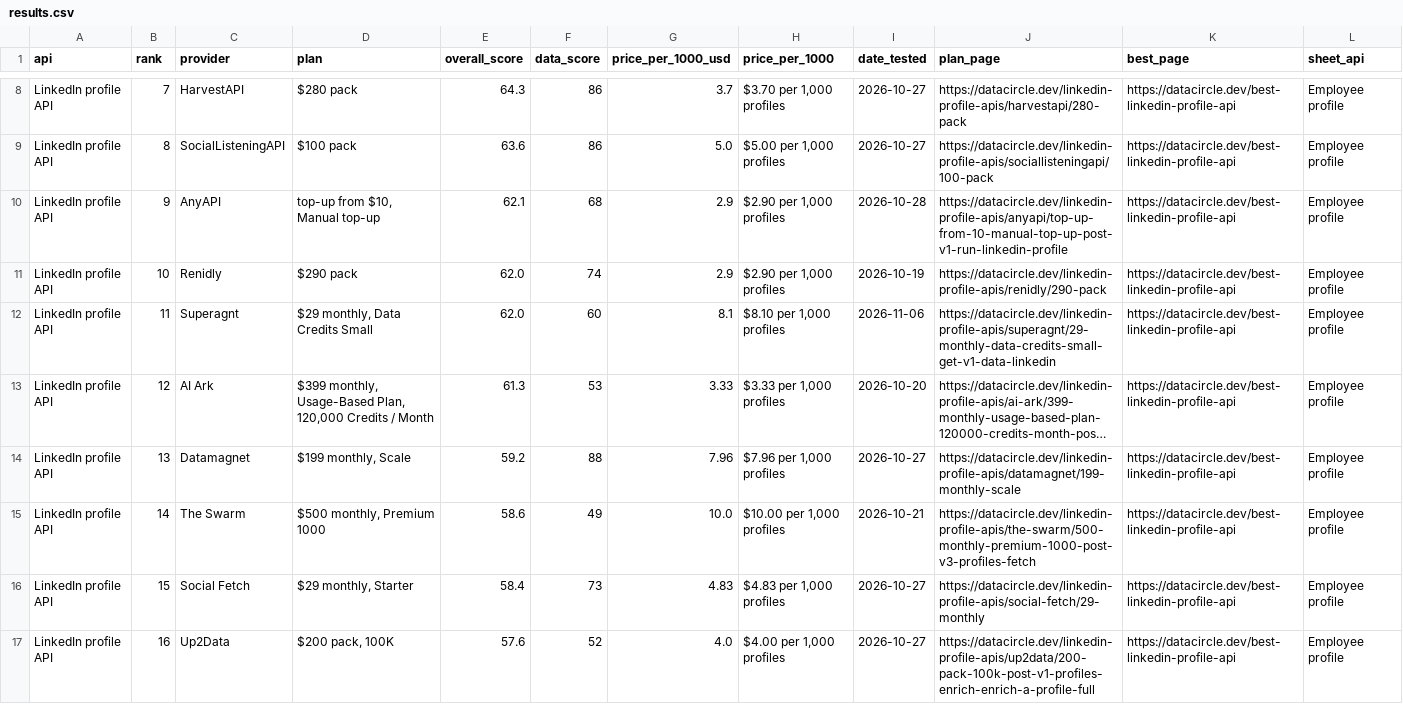
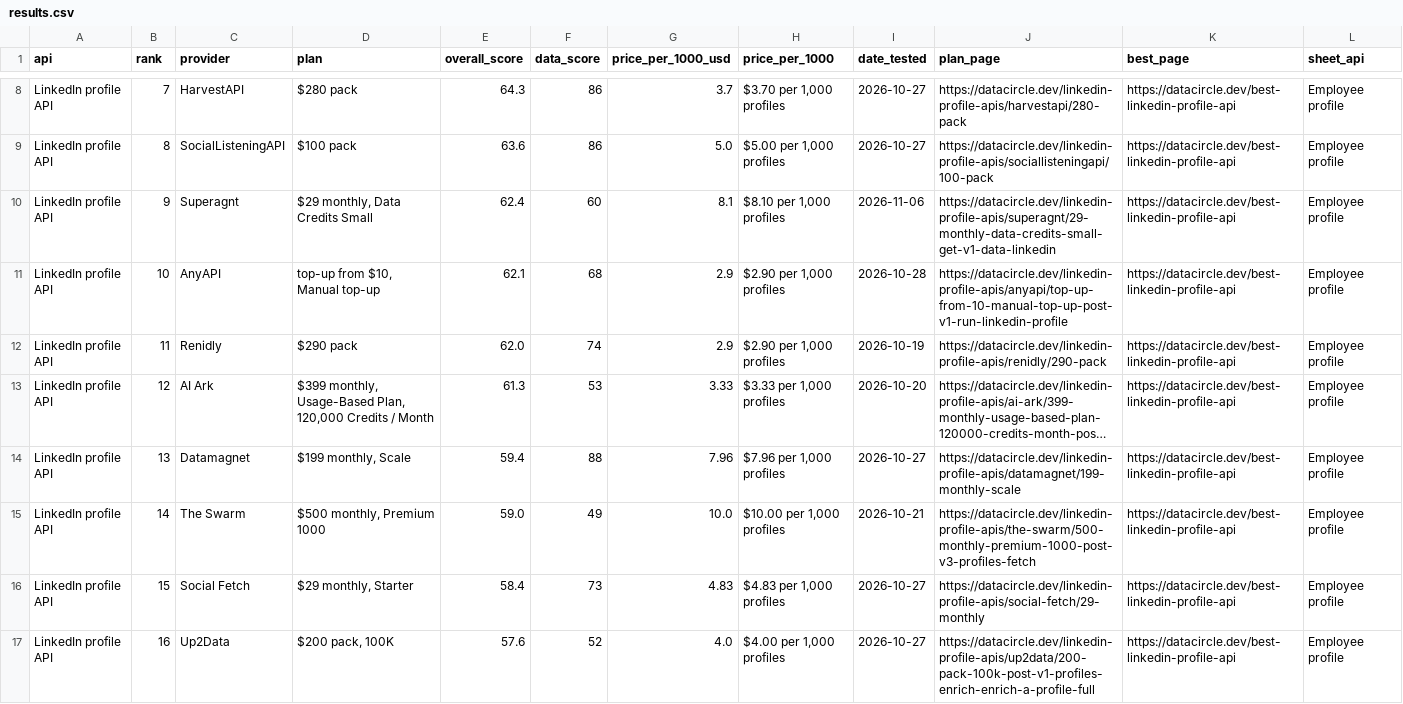
Before and after one commit to waynehamadi/best-linkedin-profile-api, a CSV file: results.csv, drawn as a sheet; only a part is shown, gaps mark what is left out; long unchanged cells end in …; the diff covers the shown part only; the diff names each change by its address in the sheet, - before the commit and + after, or states it on an @@ line.

Commit message:
Benchmark results from datacircle.dev

```diff
--- a/results.csv
+++ b/results.csv
-C10 (provider): AnyAPI
+C10 (provider): Superagnt
-D10 (plan): top-up from $10, Manual top-up
+D10 (plan): $29 monthly, Data Credits Small
-E10 (overall_score): 62.1
+E10 (overall_score): 62.4
-F10 (data_score): 68
+F10 (data_score): 60
-G10 (price_per_1000_usd): 2.9
+G10 (price_per_1000_usd): 8.1
-H10 (price_per_1000): $2.90 per 1,000 profiles
+H10 (price_per_1000): $8.10 per 1,000 profiles
-I10 (date_tested): 2026-10-28
+I10 (date_tested): 2026-11-06
-J10 (plan_page): https://datacircle.dev/linkedin-profile-apis/anyapi/top-up-from-10-manual-top-up-post-v1-run-linkedin-profile
+J10 (plan_page): https://datacircle.dev/linkedin-profile-apis/superagnt/29-monthly-data-credits-small-get-v1-data-linkedin
-C11 (provider): Renidly
+C11 (provider): AnyAPI
-D11 (plan): $290 pack
+D11 (plan): top-up from $10, Manual top-up
-E11 (overall_score): 62.0
+E11 (overall_score): 62.1
-F11 (data_score): 74
+F11 (data_score): 68
-I11 (date_tested): 2026-10-19
+I11 (date_tested): 2026-10-28
-J11 (plan_page): https://datacircle.dev/linkedin-profile-apis/renidly/290-pack
+J11 (plan_page): https://datacircle.dev/linkedin-profile-apis/anyapi/top-up-from-10-manual-top-up-post-v1-run-linkedin-profile
-C12 (provider): Superagnt
+C12 (provider): Renidly
-D12 (plan): $29 monthly, Data Credits Small
+D12 (plan): $290 pack
-F12 (data_score): 60
+F12 (data_score): 74
-G12 (price_per_1000_usd): 8.1
+G12 (price_per_1000_usd): 2.9
-H12 (price_per_1000): $8.10 per 1,000 profiles
+H12 (price_per_1000): $2.90 per 1,000 profiles
-I12 (date_tested): 2026-11-06
+I12 (date_tested): 2026-10-19
-J12 (plan_page): https://datacircle.dev/linkedin-profile-apis/superagnt/29-monthly-data-credits-small-get-v1-data-linkedin
+J12 (plan_page): https://datacircle.dev/linkedin-profile-apis/renidly/290-pack
-E14 (overall_score): 59.2
+E14 (overall_score): 59.4
-E15 (overall_score): 58.6
+E15 (overall_score): 59.0
```
Also changed, not shown: 171 edited cells elsewhere in this file, 1 other file.
